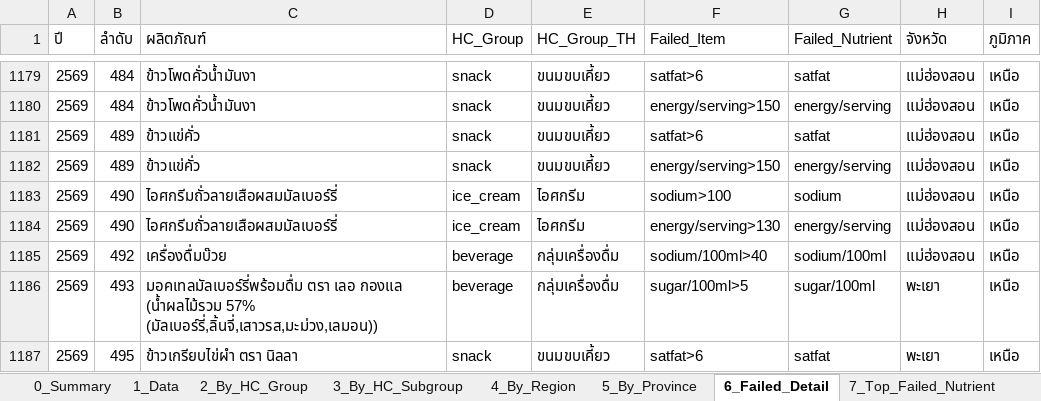
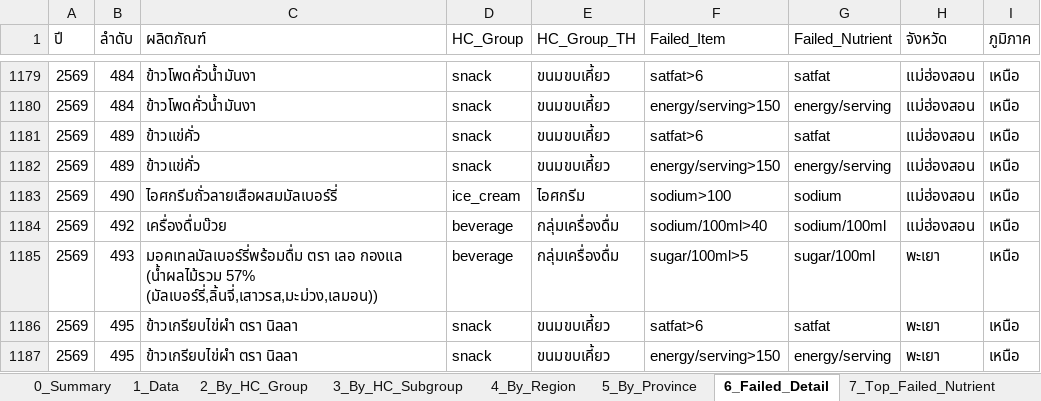
Before and after one commit to nakittle/HC-dashboard, an Excel workbook: HC_Dashboard_Data_Public.xlsx, sheet 6_Failed_Detail, drawn as a sheet; only a part is shown, gaps mark what is left out; the shorter side is filled out with more unchanged rows; values as stored, in another font and other column widths than the file's, no borders; the diff names each change by its address in the sheet, - before the commit and + after, or states it on an @@ line.

```diff
--- a/HC_Dashboard_Data_Public.xlsx (sheet 6_Failed_Detail)
+++ b/HC_Dashboard_Data_Public.xlsx (sheet 6_Failed_Detail)
-row 1184: 2569 | 490 | ไอศกรีมถั่วลายเสือผสมมัลเบอร์รี่ | ice_cream | ไอศกรีม | energy/serving>130 | energy/serving | แม่ฮ่องสอน | เหนือ
```
Also changed, not shown: sheet 9_Nutrition_Claims, sheet 1_Data, sheet 7_Top_Failed_Nutrient.
